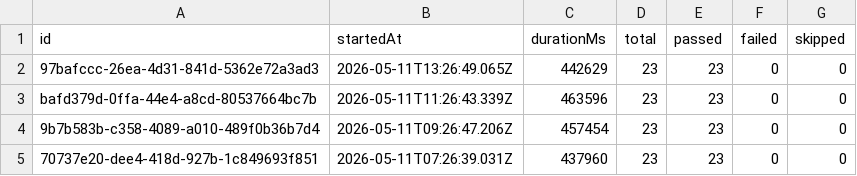
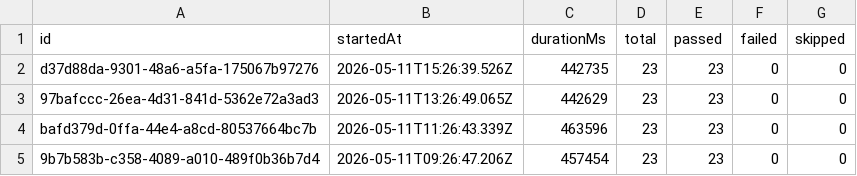
Before and after one commit to Shunyalabsai/widgets-automation, a CSV file: docs/exports/all-runs-summary.csv, drawn as a sheet; only a part is shown; the shorter side is filled out with more unchanged rows; the diff names each change by its address in the sheet, - before the commit and + after, or states it on an @@ line.

```diff
--- a/docs/exports/all-runs-summary.csv
+++ b/docs/exports/all-runs-summary.csv
+row 2: d37d88da-9301-48a6-a5fa-175067b97276 | 2026-05-11T15:26:39.526Z | 442735 | 23 | 23 | 0 | 0
```
Also changed, not shown: docs/exports/current-run.csv, 2 other files.
